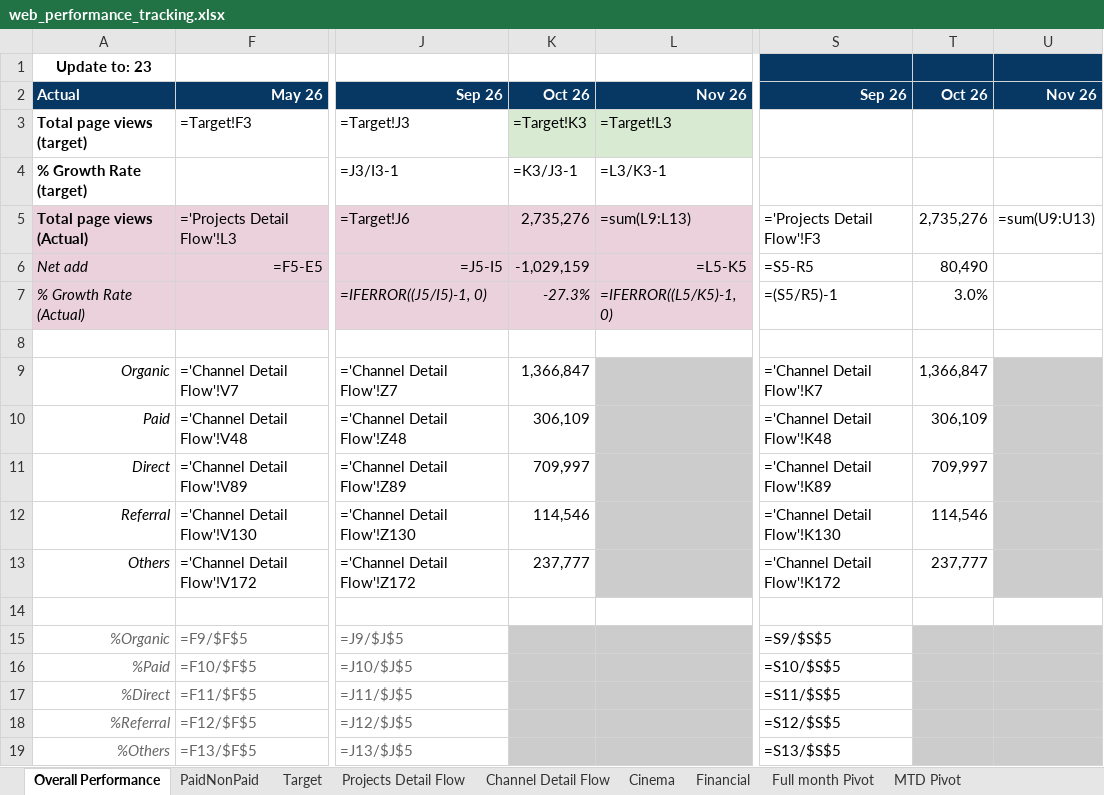
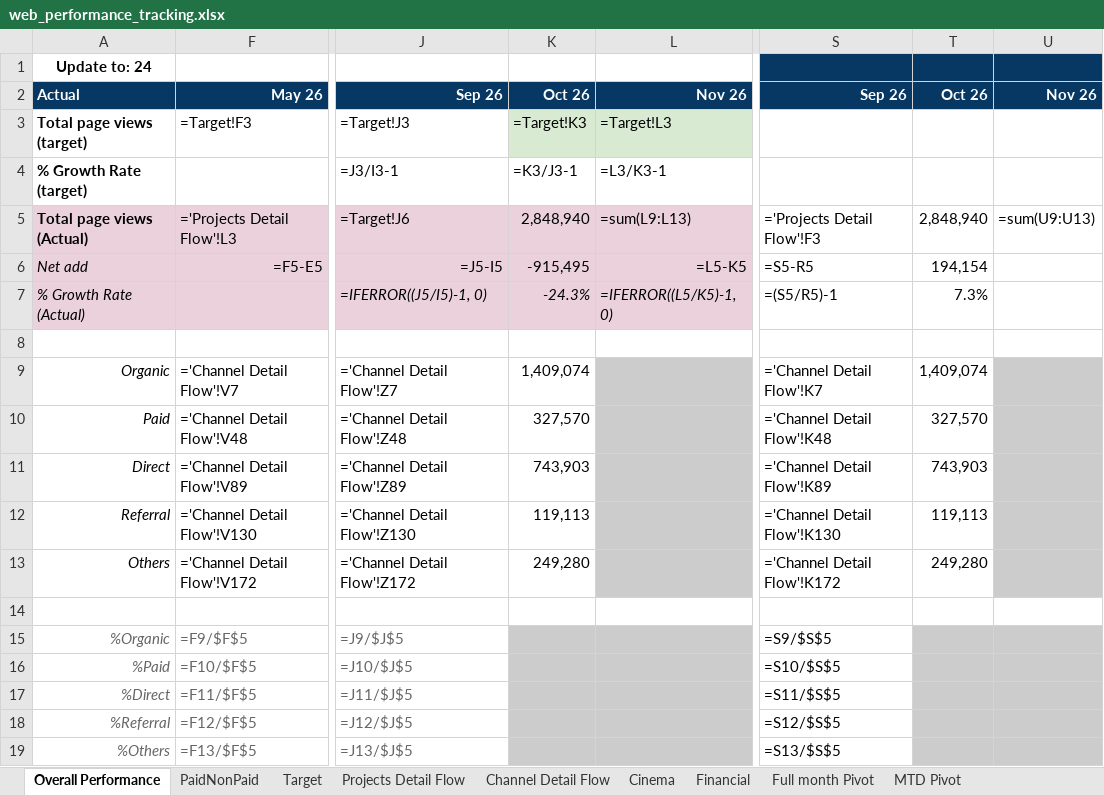
Before and after one commit to vanhien26/hienho-knowledgebase, an Excel workbook: 07_REPORTS/web_performance_tracking.xlsx, sheet Overall Performance, drawn as a sheet; only a part is shown, gaps mark what is left out; values as stored, in another font and other column widths than the file's, no borders; formulas without a stored value are shown as written; conditional formats not drawn; the diff names each change by its address in the sheet, - before the commit and + after, or states it on an @@ line.

Commit message:
data(ga4): sync MTD 24d performance (2,848,940 PV), auto-drive sync & SSOT rule

```diff
--- a/07_REPORTS/web_performance_tracking.xlsx (sheet Overall Performance)
+++ b/07_REPORTS/web_performance_tracking.xlsx (sheet Overall Performance)
-A1: Update to: 23
+A1: Update to: 24
-K5: 2,735,276
+K5: 2,848,940
-T5: 2,735,276
+T5: 2,848,940
-K6: -1,029,159
+K6: -915,495
-T6: 80,490
+T6: 194,154
-K7: -27.3%
+K7: -24.3%
-T7: 3.0%
+T7: 7.3%
-K9: 1,366,847
+K9: 1,409,074
-T9: 1,366,847
+T9: 1,409,074
-K10: 306,109
+K10: 327,570
-T10: 306,109
+T10: 327,570
-K11: 709,997
+K11: 743,903
-T11: 709,997
+T11: 743,903
-K12: 114,546
+K12: 119,113
-T12: 114,546
+T12: 119,113
-K13: 237,777
+K13: 249,280
-T13: 237,777
+T13: 249,280
```
Also changed, not shown: sheet MTD Pivot, sheet Full month Pivot, sheet Target, sheet PaidNonPaid, sheet Cinema, sheet Projects Detail Flow, 07_REPORTS/web_platform_performance.xlsx, 8 other files.
